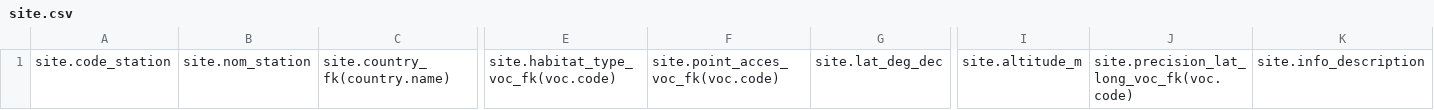
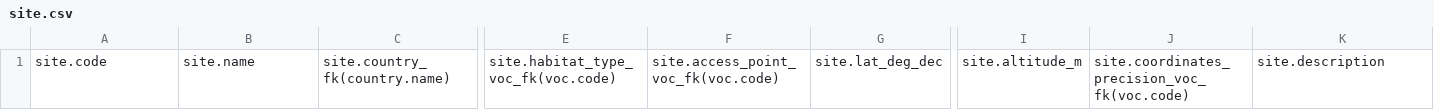
Before and after one commit to GOTIT-DEV/GOTIT, a CSV file: assets/imports/site.csv, drawn as a sheet; only a part is shown, gaps mark what is left out; the diff names each change by its address in the sheet, - before the commit and + after, or states it on an @@ line.

Commit message:
Translate Site entity properties

```diff
--- a/assets/imports/site.csv
+++ b/assets/imports/site.csv
-A1: site.code_station
+A1: site.code
-B1: site.nom_station
+B1: site.name
-F1: site.point_acces_voc_fk(voc.code)
+F1: site.access_point_voc_fk(voc.code)
-J1: site.precision_lat_long_voc_fk(voc.code)
+J1: site.coordinates_precision_voc_fk(voc.code)
-K1: site.info_description
+K1: site.description
```
Also changed, not shown: assets/imports/sampling.csv, 15 other files.
